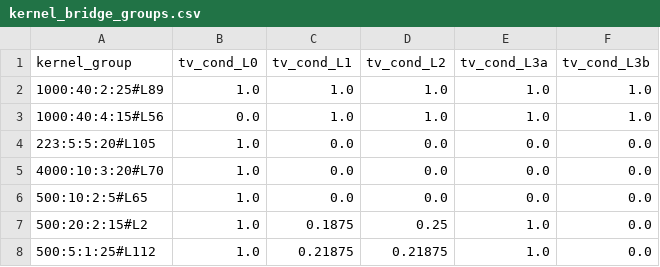
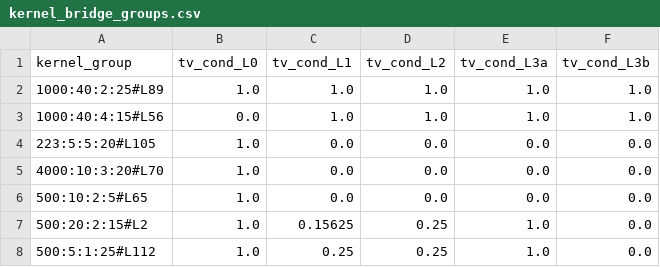
Before and after one commit to milumilelu/physics-guided-mamba2, a CSV file: outputs/phase2_8/kernel_bridge_groups.csv, drawn as a sheet.

```diff
--- a/outputs/phase2_8/kernel_bridge_groups.csv
+++ b/outputs/phase2_8/kernel_bridge_groups.csv
@@ -6,3 +6,3 @@ kernel_group,tv_cond_L0,tv_cond_L1,tv_cond_L2,tv_cond_L3a,tv_cond_L3b
 500:10:2:5#L65,1.0,0.0,0.0,0.0,0.0
-500:20:2:15#L2,1.0,0.1875,0.25,1.0,0.0
-500:5:1:25#L112,1.0,0.21875,0.21875,1.0,0.0
+500:20:2:15#L2,1.0,0.15625,0.25,1.0,0.0
+500:5:1:25#L112,1.0,0.25,0.25,1.0,0.0
```
Also changed, not shown: outputs/phase2_7/envelope/bootstrap_delta_tv.csv, outputs/phase2_7/envelope/envelope_selection_compare.csv, 12 other files.
